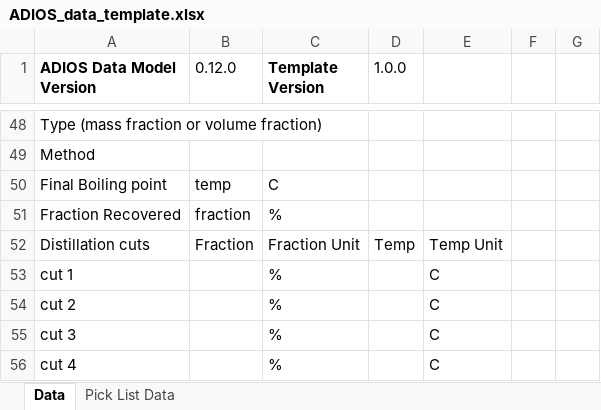
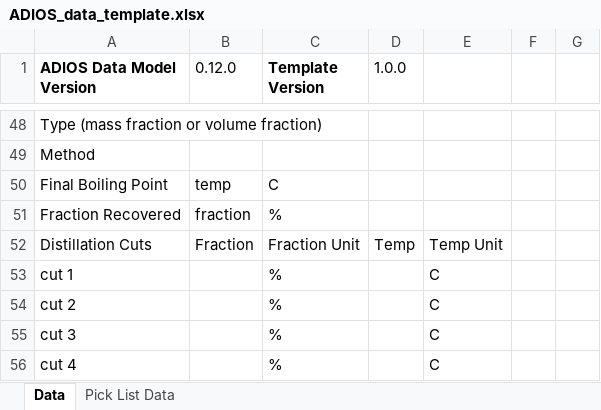
Before and after one commit to NOAA-ORR-ERD/adios_oil_database, an Excel workbook: adios_db/data/ADIOS_data_template.xlsx, sheet Data, drawn as a sheet; only a part is shown, gaps mark what is left out; values as stored, in another font and other column widths than the file's, no borders; the diff names each change by its address in the sheet, - before the commit and + after, or states it on an @@ line.

Commit message:
reading in distillation table

```diff
--- a/adios_db/data/ADIOS_data_template.xlsx (sheet Data)
+++ b/adios_db/data/ADIOS_data_template.xlsx (sheet Data)
-A50 (ADIOS Data Model Version): Final Boiling point
+A50 (ADIOS Data Model Version): Final Boiling Point
-A52 (ADIOS Data Model Version): Distillation cuts
+A52 (ADIOS Data Model Version): Distillation Cuts
```
Also changed, not shown: 5 other files.
